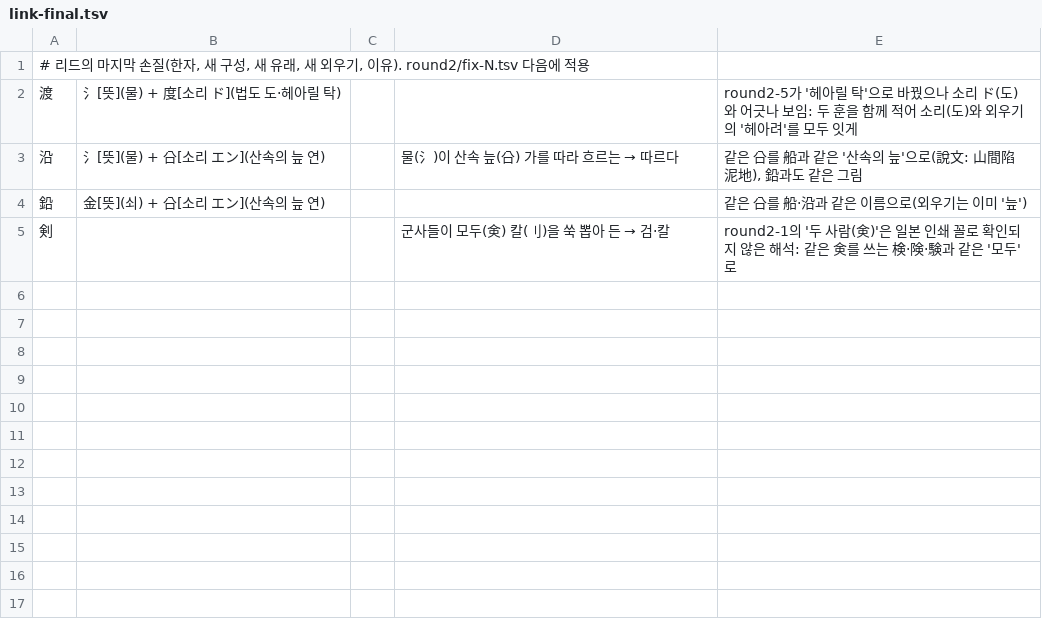
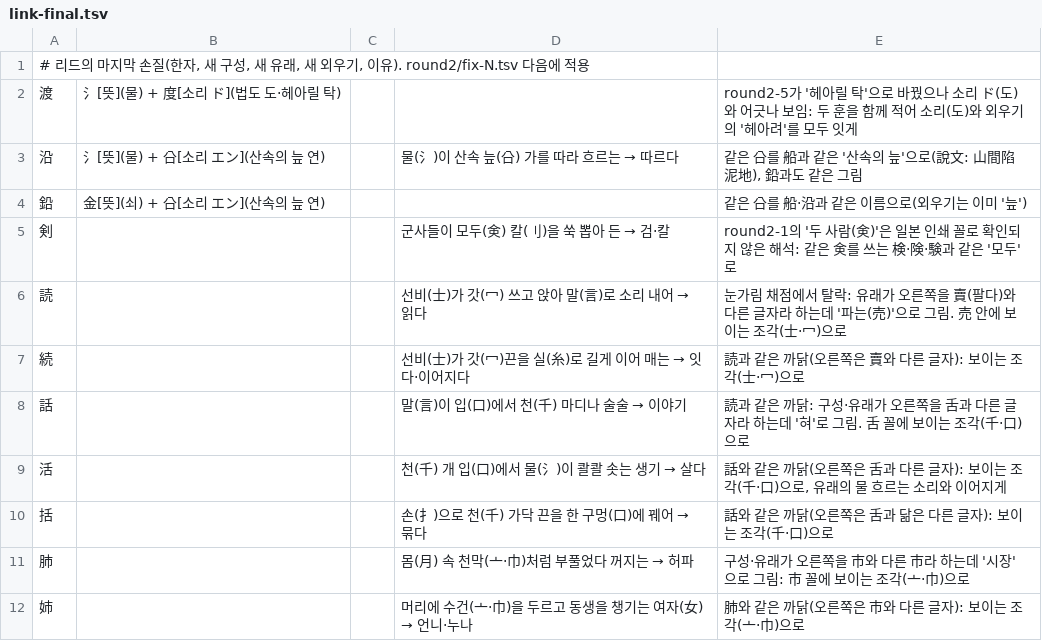
Before and after one commit to ggumtak/test, a TSV file: tools/origin/kosei/link/link-final.tsv, drawn as a sheet.

```diff
--- a/tools/origin/kosei/link/link-final.tsv
+++ b/tools/origin/kosei/link/link-final.tsv
@@ -5 +5,8 @@
 剣			군사들이 모두(㑒) 칼(刂)을 쑥 뽑아 든 → 검·칼	round2-1의 '두 사람(㑒)'은 일본 인쇄 꼴로 확인되지 않은 해석: 같은 㑒를 쓰는 検·険·験과 같은 '모두'로
+読			선비(士)가 갓(冖) 쓰고 앉아 말(言)로 소리 내어 → 읽다	눈가림 채점에서 탈락: 유래가 오른쪽을 賣(팔다)와 다른 글자라 하는데 '파는(売)'으로 그림. 売 안에 보이는 조각(士·冖)으로
+続			선비(士)가 갓(冖)끈을 실(糸)로 길게 이어 매는 → 잇다·이어지다	読과 같은 까닭(오른쪽은 賣와 다른 글자): 보이는 조각(士·冖)으로
+話			말(言)이 입(口)에서 천(千) 마디나 술술 → 이야기	読과 같은 까닭: 구성·유래가 오른쪽을 舌과 다른 글자라 하는데 '혀'로 그림. 舌 꼴에 보이는 조각(千·口)으로
+活			천(千) 개 입(口)에서 물(氵)이 콸콸 솟는 생기 → 살다	話와 같은 까닭(오른쪽은 舌과 다른 글자): 보이는 조각(千·口)으로, 유래의 물 흐르는 소리와 이어지게
+括			손(扌)으로 천(千) 가닥 끈을 한 구멍(口)에 꿰어 → 묶다	話와 같은 까닭(오른쪽은 舌과 닮은 다른 글자): 보이는 조각(千·口)으로
+肺			몸(月) 속 천막(亠·巾)처럼 부풀었다 꺼지는 → 허파	구성·유래가 오른쪽을 市와 다른 巿라 하는데 '시장'으로 그림: 市 꼴에 보이는 조각(亠·巾)으로
+姉			머리에 수건(亠·巾)을 두르고 동생을 챙기는 여자(女) → 언니·누나	肺와 같은 까닭(오른쪽은 市와 다른 글자): 보이는 조각(亠·巾)으로
```
Also changed, not shown: app/src/main/assets/origin.tsv, 2 other files.
